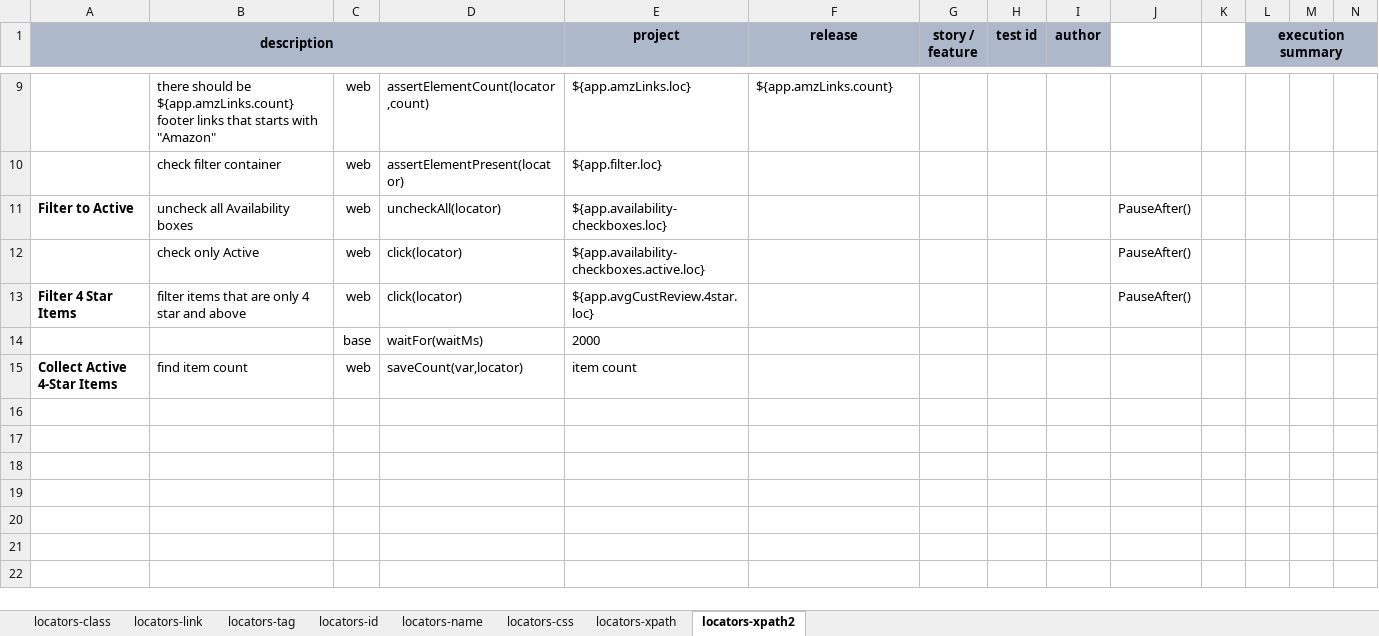
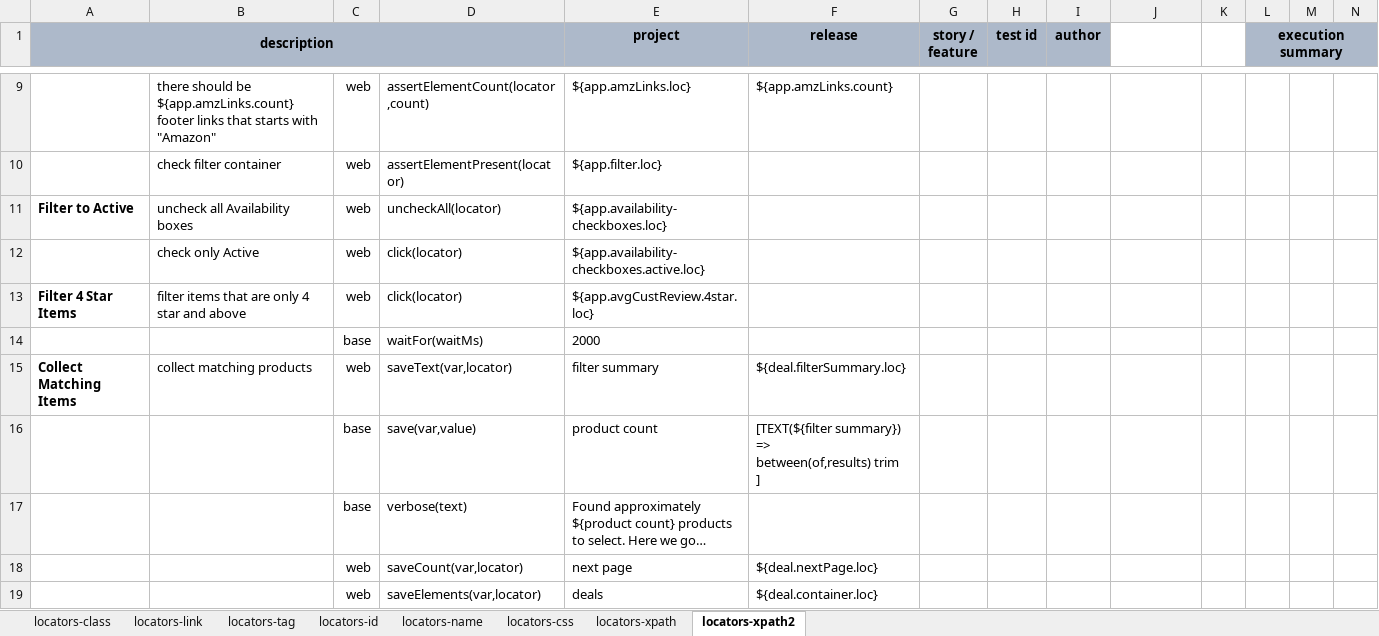
Before and after one commit to nexiality/tutorials, an Excel workbook: artifact/script/web-03.xlsx, sheet locators-xpath2, drawn as a sheet; only a part is shown, gaps mark what is left out; values as stored, in another font and other column widths than the file's, no borders; conditional formats not drawn; removed rows and columns are numbered as before the commit, all else as after; rows hold the shown columns only; ↵ is a line break in a cell; the diff covers the shown part only; the diff names each change by its address in the sheet, - before the commit and + after, or states it on an @@ line.

```diff
--- a/artifact/script/web-03.xlsx (sheet locators-xpath2)
+++ b/artifact/script/web-03.xlsx (sheet locators-xpath2)
-J11:J13: PauseAfter()
+J11:J13: (empty)
-row 15: Collect Active 4-Star Items | find item count | web | saveCount(var,locator) | item count
+row 15: Collect Matching Items | collect matching products | web | saveText(var,locator) | filter summary | ${deal.filterSummary.loc}
+row 16:  |  | base | save(var,value) | product count | [TEXT(${filter summary}) => ↵ between(of,results) trim ↵ ]
+row 17:  |  | base | verbose(text) | Found approximately ${product count} products to select. Here we go…
+row 18:  |  | web | saveCount(var,locator) | next page | ${deal.nextPage.loc}
+row 19:  |  | web | saveElements(var,locator) | deals | ${deal.container.loc}
```
Also changed, not shown: 9 added rows and 1 edited cell elsewhere in this sheet, artifact/data/web-03.data.xlsx.
